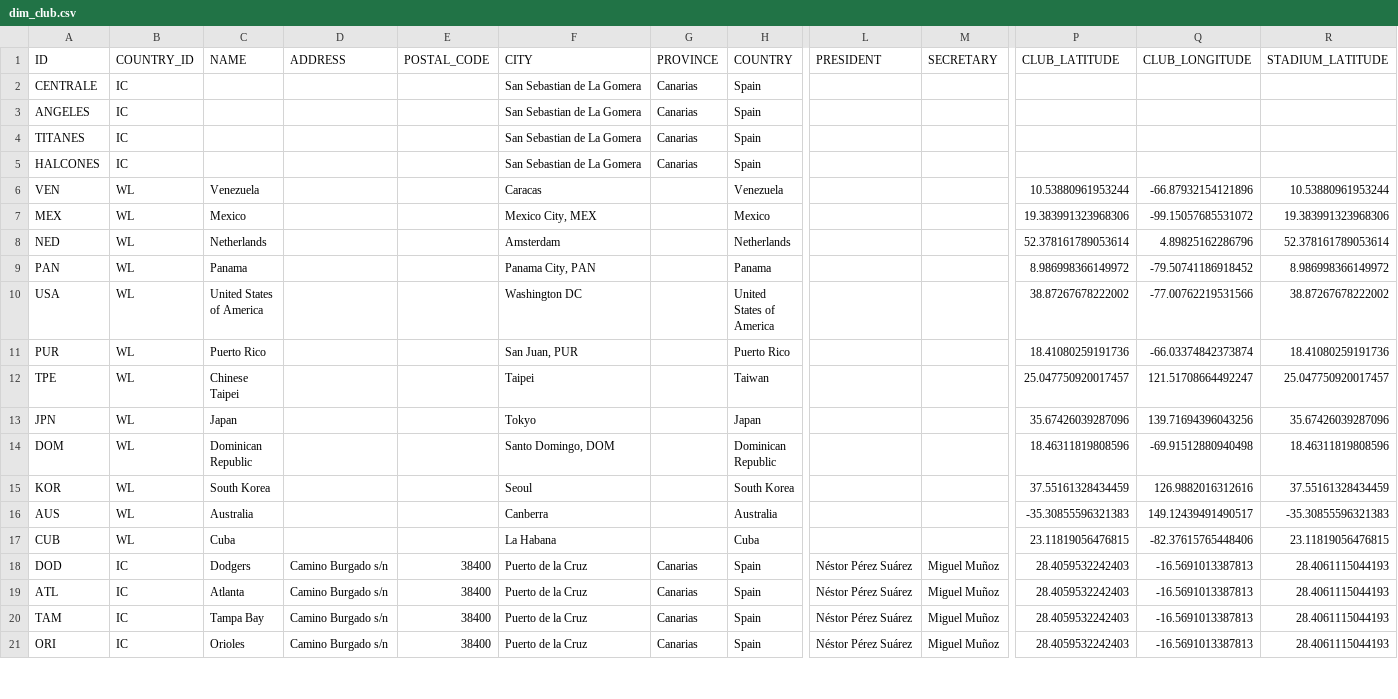
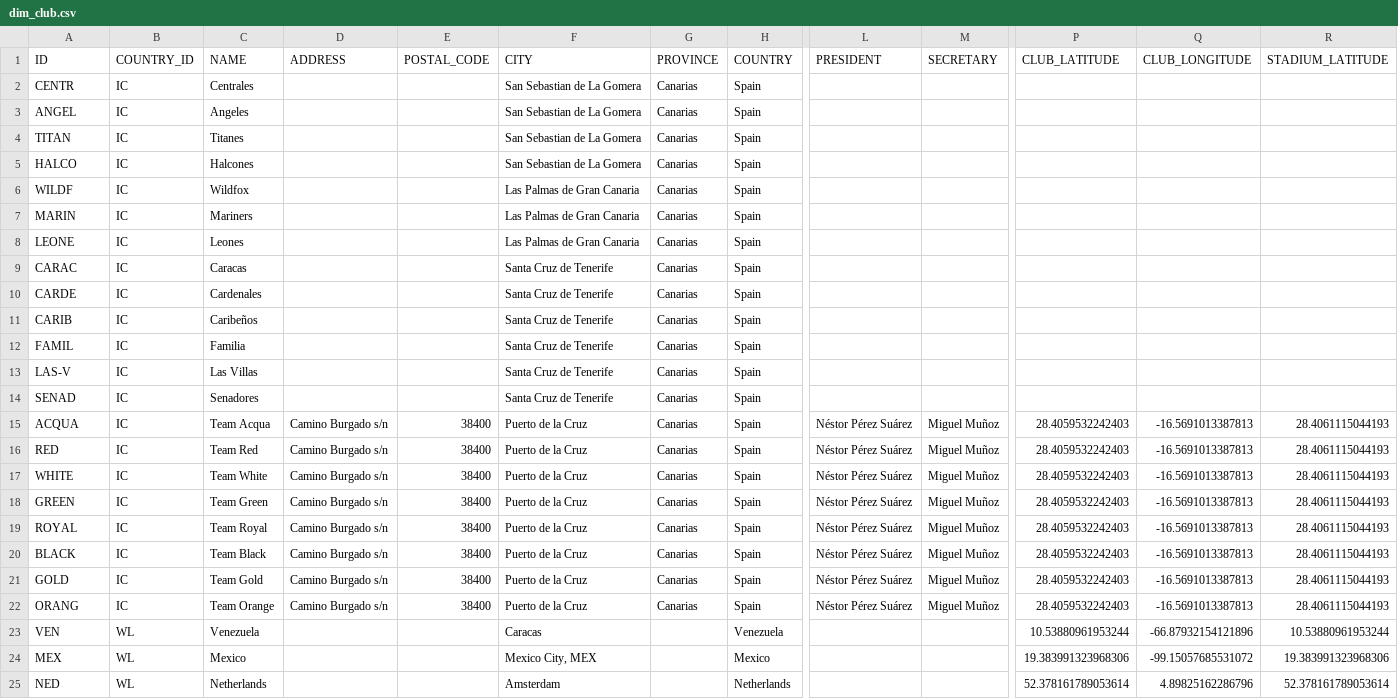
Before and after one commit to tonper19/ballgame, a CSV file: data/csv/dim_club.csv, drawn as a sheet; only a part is shown, gaps mark what is left out; the shorter side is filled out with more unchanged rows; rows hold the shown columns only; the diff names each change by its address in the sheet, - before the commit and + after, or states it on an @@ line.

```diff
--- a/data/csv/dim_club.csv
+++ b/data/csv/dim_club.csv
-A2 (ID): CENTRALE
+A2 (ID): CENTR
-C2 (NAME): (empty)
+C2 (NAME): Centrales
-A3 (ID): ANGELES
+A3 (ID): ANGEL
-C3 (NAME): (empty)
+C3 (NAME): Angeles
-A4 (ID): TITANES
+A4 (ID): TITAN
-C4 (NAME): (empty)
+C4 (NAME): Titanes
-A5 (ID): HALCONES
+A5 (ID): HALCO
-C5 (NAME): (empty)
+C5 (NAME): Halcones
+row 6: WILDF | IC | Wildfox |  |  | Las Palmas de Gran Canaria | Canarias | Spain
+row 7: MARIN | IC | Mariners |  |  | Las Palmas de Gran Canaria | Canarias | Spain
+row 8: LEONE | IC | Leones |  |  | Las Palmas de Gran Canaria | Canarias | Spain
+row 9: CARAC | IC | Caracas |  |  | Santa Cruz de Tenerife | Canarias | Spain
+row 10: CARDE | IC | Cardenales |  |  | Santa Cruz de Tenerife | Canarias | Spain
+row 11: CARIB | IC | Caribeños |  |  | Santa Cruz de Tenerife | Canarias | Spain
+row 12: FAMIL | IC | Familia |  |  | Santa Cruz de Tenerife | Canarias | Spain
+row 13: LAS-V | IC | Las Villas |  |  | Santa Cruz de Tenerife | Canarias | Spain
+row 14: SENAD | IC | Senadores |  |  | Santa Cruz de Tenerife | Canarias | Spain
+row 15: ACQUA | IC | Team Acqua | Camino Burgado s/n | 38400 | Puerto de la Cruz | Canarias | Spain | Néstor Pérez Suárez | Miguel Muñoz | 28.4059532242403 | -16.5691013387813 | 28.4061115044193
+row 16: RED | IC | Team Red | Camino Burgado s/n | 38400 | Puerto de la Cruz | Canarias | Spain | Néstor Pérez Suárez | Miguel Muñoz | 28.4059532242403 | -16.5691013387813 | 28.4061115044193
+row 17: WHITE | IC | Team White | Camino Burgado s/n | 38400 | Puerto de la Cruz | Canarias | Spain | Néstor Pérez Suárez | Miguel Muñoz | 28.4059532242403 | -16.5691013387813 | 28.4061115044193
+row 18: GREEN | IC | Team Green | Camino Burgado s/n | 38400 | Puerto de la Cruz | Canarias | Spain | Néstor Pérez Suárez | Miguel Muñoz | 28.4059532242403 | -16.5691013387813 | 28.4061115044193
+row 19: ROYAL | IC | Team Royal | Camino Burgado s/n | 38400 | Puerto de la Cruz | Canarias | Spain | Néstor Pérez Suárez | Miguel Muñoz | 28.4059532242403 | -16.5691013387813 | 28.4061115044193
+row 20: BLACK | IC | Team Black | Camino Burgado s/n | 38400 | Puerto de la Cruz | Canarias | Spain | Néstor Pérez Suárez | Miguel Muñoz | 28.4059532242403 | -16.5691013387813 | 28.4061115044193
+row 21: GOLD | IC | Team Gold | Camino Burgado s/n | 38400 | Puerto de la Cruz | Canarias | Spain | Néstor Pérez Suárez | Miguel Muñoz | 28.4059532242403 | -16.5691013387813 | 28.4061115044193
+row 22: ORANG | IC | Team Orange | Camino Burgado s/n | 38400 | Puerto de la Cruz | Canarias | Spain | Néstor Pérez Suárez | Miguel Muñoz | 28.4059532242403 | -16.5691013387813 | 28.4061115044193
```
Also changed, not shown: data/csv/dim_season_games.csv, data/csv/stats_batting_raw_cabgcs_2024.csv, 15 other files.
